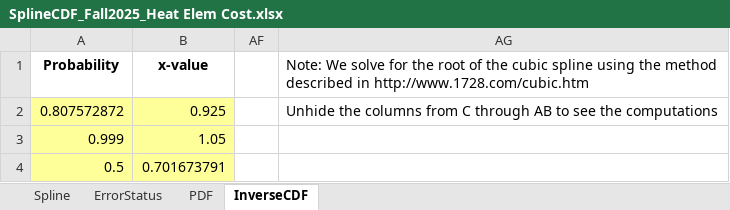
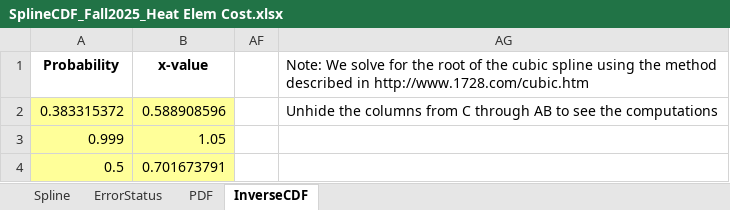
Before and after one commit to mbailey44/ASE6002PEK, an Excel workbook: CDF_Heating_Element_Cost/SplineCDF_Fall2025_Heat Elem Cost.xlsx, sheet InverseCDF, drawn as a sheet; only a part is shown; values as stored, in another font and other column widths than the file's, no borders; removed rows and columns are numbered as before the commit, all else as after; the diff names each change by its address in the sheet, - before the commit and + after, or states it on an @@ line.

```diff
--- a/CDF_Heating_Element_Cost/SplineCDF_Fall2025_Heat Elem Cost.xlsx (sheet InverseCDF)
+++ b/CDF_Heating_Element_Cost/SplineCDF_Fall2025_Heat Elem Cost.xlsx (sheet InverseCDF)
-row 2: 0.807572872 | 0.925 |  | Unhide the columns from C through AB to see the computations
+row 2: 0.383315372 | 0.588908596 |  | Unhide the columns from C through AB to see the computations
```
Also changed, not shown: hidden cells, Boils_per_Charge/Boils_per_Charge.xlsx, CDF Batt Cap/SplineCDF_Fall2025_Batt Cap.xlsx, 35 other files.
